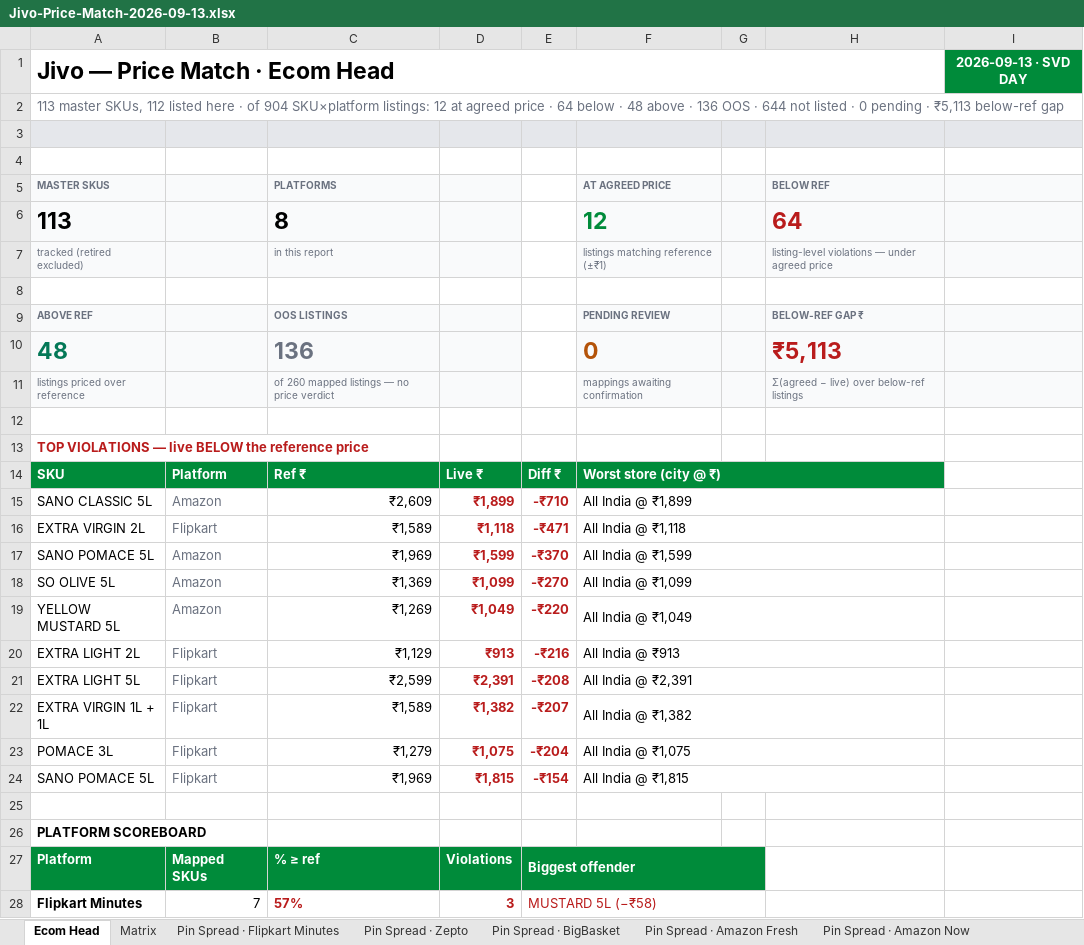
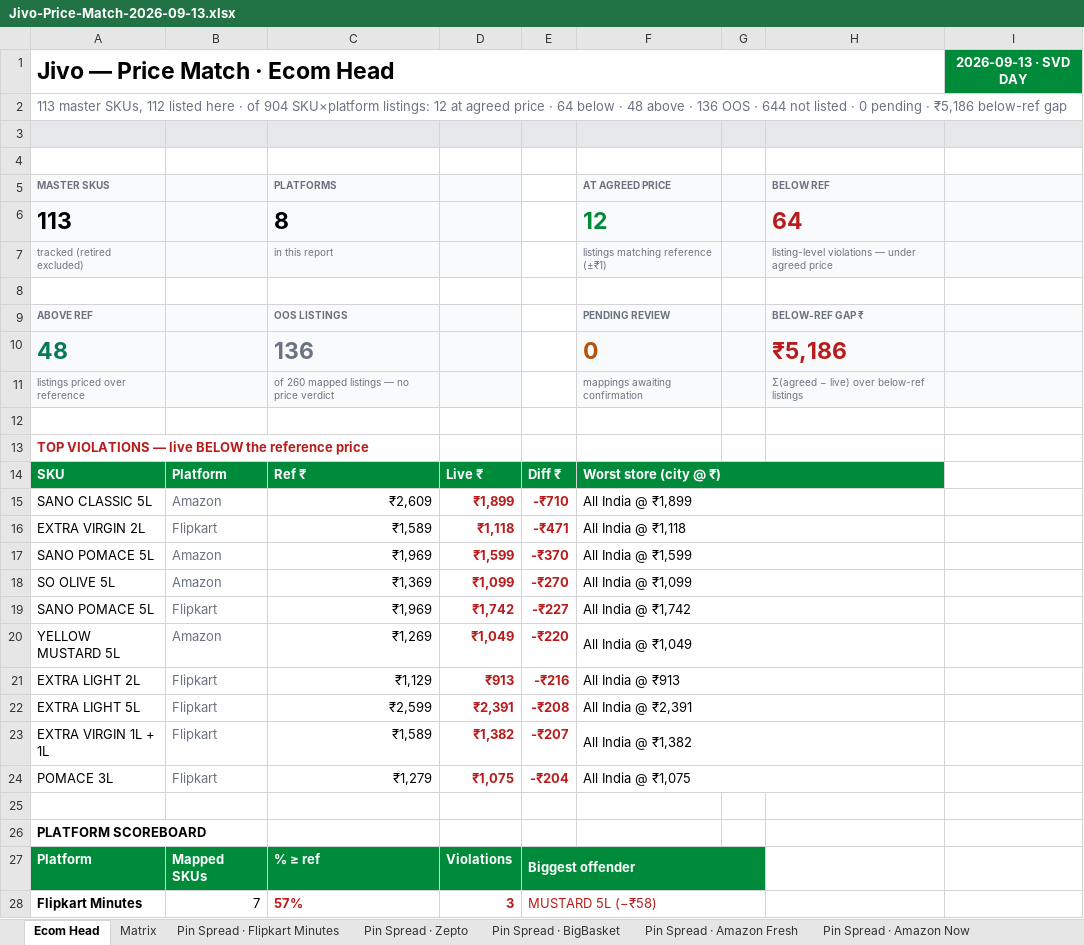
Before and after one commit to daman8271/sending-excel, an Excel workbook: Jivo-Price-Match-2026-09-13.xlsx, sheet Ecom Head, drawn as a sheet; only a part is shown; values as stored, in another font and other column widths than the file's, no borders; removed rows and columns are numbered as before the commit, all else as after; the diff names each change by its address in the sheet, - before the commit and + after, or states it on an @@ line.

Commit message:
2026-09-13 — 6 Excel report(s)
Jivo-Amazon-Live-Report-2026-09-13.xlsx,Jivo-AmazonNow-Live-Report-2026-09-13.xlsx Jivo-BigBasket-Pincode-Report-2026-09-13.xlsx,Jivo-Flipkart-Live-Report-2026-09-13.xlsx Jivo-FlipkartMinutes-Live-Report-2026-09-13.xlsx,Jivo-Price-Match-2026-09-13.xlsx

```diff
--- a/Jivo-Price-Match-2026-09-13.xlsx (sheet Ecom Head)
+++ b/Jivo-Price-Match-2026-09-13.xlsx (sheet Ecom Head)
-A2 (MASTER SKUS): …pending · ₹5,113 below-ref gap
+A2 (MASTER SKUS): …pending · ₹5,186 below-ref gap
-H10 (BELOW REF): ₹5,113
+H10 (BELOW REF): ₹5,186
+row 19: SANO POMACE 5L | Flipkart | ₹1,969 | ₹1,742 | -₹227 | All India @ ₹1,742
-row 24: SANO POMACE 5L | Flipkart | ₹1,969 | ₹1,815 | -₹154 | All India @ ₹1,815
```
Also changed, not shown: sheet Above reference, sheet Violations, sheet Amazon Core PM Check, sheet Matrix.
